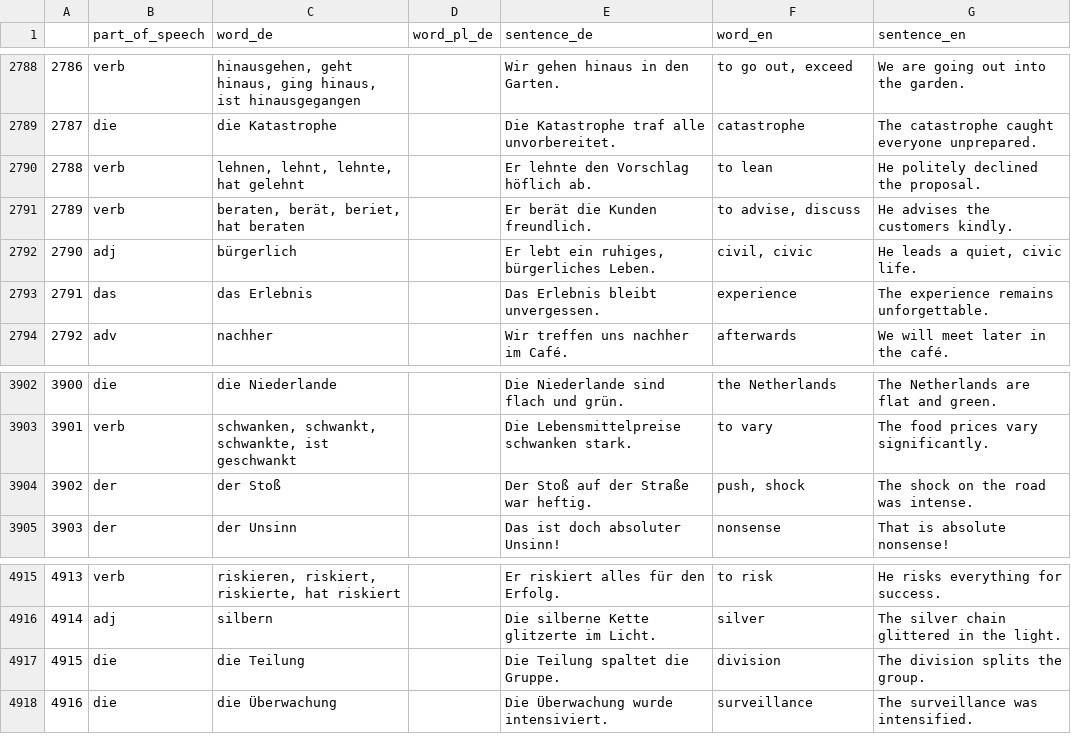
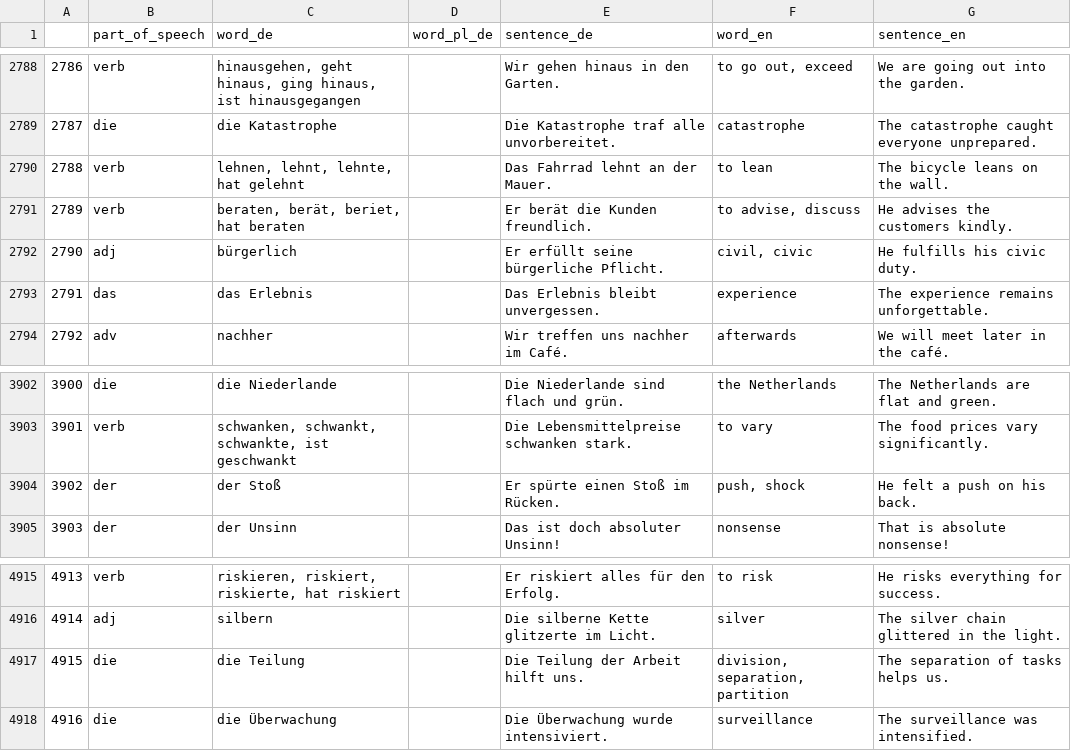
Before and after one commit to deemp/anki-decks, a CSV file: sentences/frequency/de/data/processed/de-sentences.csv, drawn as a sheet; only a part is shown, gaps mark what is left out.

Commit message:
fix(sentences): bad examples

```diff
--- a/sentences/frequency/de/data/processed/de-sentences.csv
+++ b/sentences/frequency/de/data/processed/de-sentences.csv
@@ -2789,5 +2789,5 @@
 2787|die|die Katastrophe||Die Katastrophe traf alle unvorbereitet.|catastrophe|The catastrophe caught everyone unprepared.
-2788|verb|lehnen, lehnt, lehnte, hat gelehnt||Er lehnte den Vorschlag höflich ab.|to lean|He politely declined the proposal.
+2788|verb|lehnen, lehnt, lehnte, hat gelehnt||Das Fahrrad lehnt an der Mauer.|to lean|The bicycle leans on the wall.
 2789|verb|beraten, berät, beriet, hat beraten||Er berät die Kunden freundlich.|to advise, discuss|He advises the customers kindly.
-2790|adj|bürgerlich||Er lebt ein ruhiges, bürgerliches Leben.|civil, civic|He leads a quiet, civic life.
+2790|adj|bürgerlich||Er erfüllt seine bürgerliche Pflicht.|civil, civic|He fulfills his civic duty.
 2791|das|das Erlebnis||Das Erlebnis bleibt unvergessen.|experience|The experience remains unforgettable.
@@ -3903,3 +3903,3 @@
 3901|verb|schwanken, schwankt, schwankte, ist geschwankt||Die Lebensmittelpreise schwanken stark.|to vary|The food prices vary significantly.
-3902|der|der Stoß||Der Stoß auf der Straße war heftig.|push, shock|The shock on the road was intense.
+3902|der|der Stoß||Er spürte einen Stoß im Rücken.|push, shock|He felt a push on his back.
 3903|der|der Unsinn||Das ist doch absoluter Unsinn!|nonsense|That is absolute nonsense!
@@ -4916,3 +4916,3 @@
 4914|adj|silbern||Die silberne Kette glitzerte im Licht.|silver|The silver chain glittered in the light.
-4915|die|die Teilung||Die Teilung spaltet die Gruppe.|division|The division splits the group.
+4915|die|die Teilung||Die Teilung der Arbeit hilft uns.|division, separation, partition|The separation of tasks helps us.
 4916|die|die Überwachung||Die Überwachung wurde intensiviert.|surveillance|The surveillance was intensified.
```
